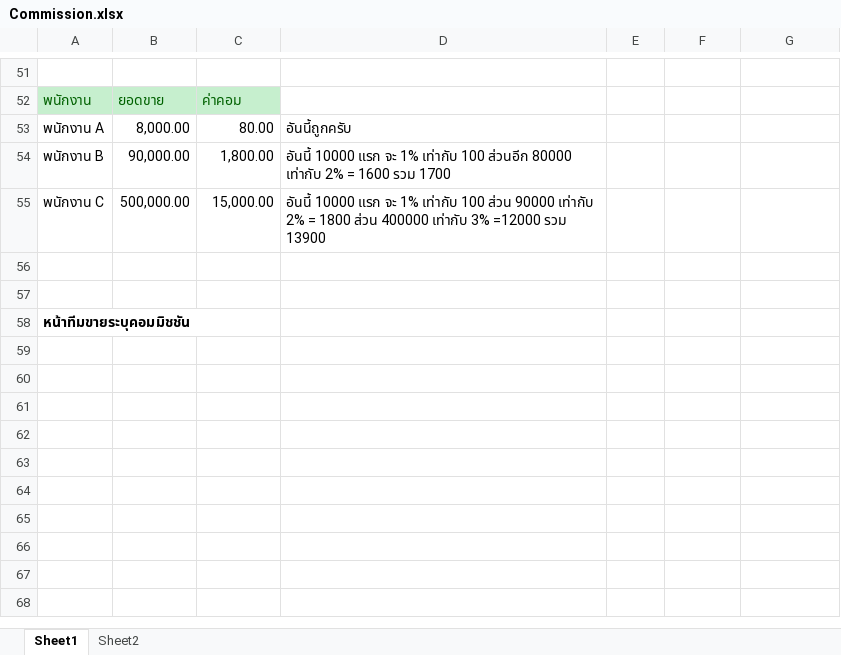
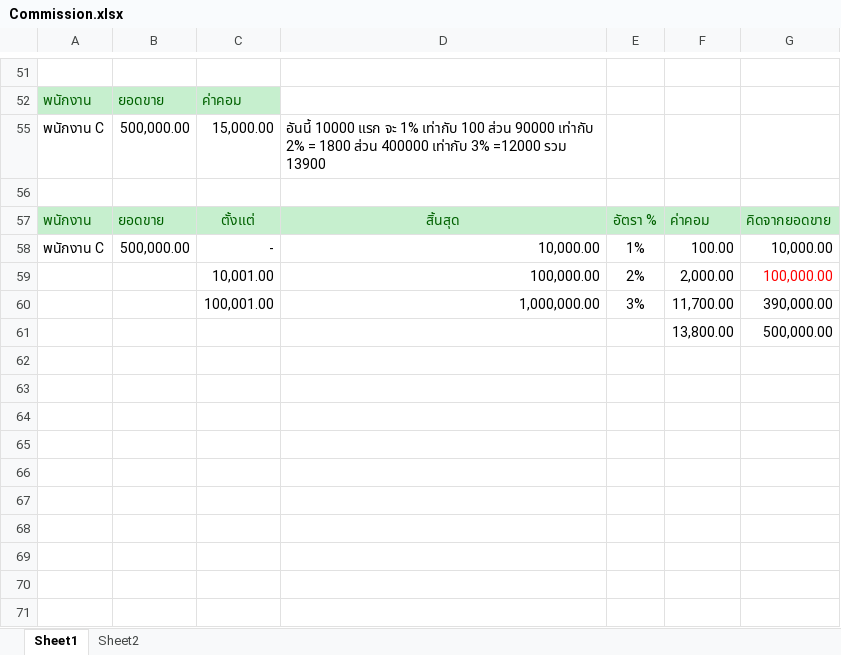
Before and after one commit to artit1981/ubproject, an Excel workbook: _Doc/20221205/Commission.xlsx, sheet Sheet1, drawn as a sheet; only a part is shown, gaps mark what is left out; the shorter side is filled out with more unchanged rows; values as stored, in another font and other column widths than the file's, no borders; charts and pictures not drawn; removed rows and columns are numbered as before the commit, all else as after; the diff names each change by its address in the sheet, - before the commit and + after, or states it on an @@ line.

```diff
--- a/_Doc/20221205/Commission.xlsx (sheet Sheet1)
+++ b/_Doc/20221205/Commission.xlsx (sheet Sheet1)
@@ row 53 hidden: พนักงาน A | 8,000.00 | 80.00 | อันนี้ถูกครับ @@
@@ row 54 hidden: พนักงาน B | 90,000.00 | 1,800.00 | อันนี้ 10000 แรก จะ 1% เท่ากับ 100 ส่วนอีก 80000 เท่ากับ 2% = 1600 รวม 1700 @@
+row 56: (empty)
+row 57: พนักงาน | ยอดขาย | ตั้งแต่ | สิ้นสุด | อัตรา % | ค่าคอม | คิดจากยอดขาย
+row 58: พนักงาน C | 500,000.00 | - | 10,000.00 | 1% | 100.00 | 10,000.00
+row 59:  |  | 10,001.00 | 100,000.00 | 2% | 2,000.00 | 100,000.00
+row 60:  |  | 100,001.00 | 1,000,000.00 | 3% | 11,700.00 | 390,000.00
+row 61:  |  |  |  |  | 13,800.00 | 500,000.00
+row 62: (empty)
+row 63: (empty)
+row 64: (empty)
+row 65: (empty)
+row 66: (empty)
+row 67: (empty)
+row 68: (empty)
+row 69: (empty)
```
Also changed, not shown: charts or pictures, _Doc/Feature.xlsx, 29 other files.
